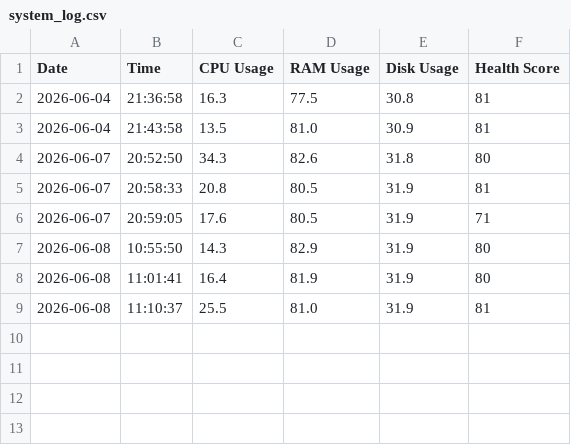
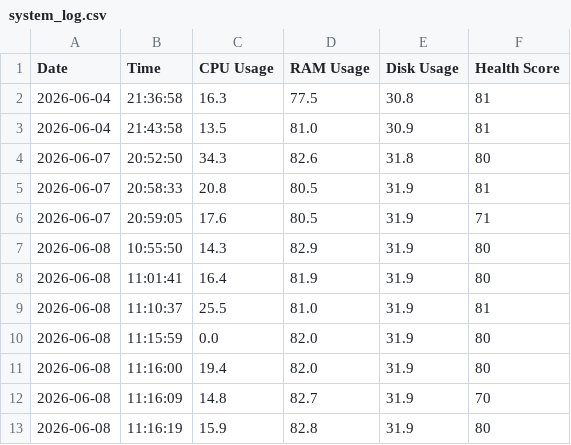
Before and after one commit to ramyasri848/smart-computer-lab-resource-monitor, a CSV file: logs/system_log.csv, drawn as a sheet; the diff names each change by its address in the sheet, - before the commit and + after, or states it on an @@ line.

```diff
--- a/logs/system_log.csv
+++ b/logs/system_log.csv
+row 10: 2026-06-08 | 11:15:59 | 0.0 | 82.0 | 31.9 | 80
+row 11: 2026-06-08 | 11:16:00 | 19.4 | 82.0 | 31.9 | 80
+row 12: 2026-06-08 | 11:16:09 | 14.8 | 82.7 | 31.9 | 70
+row 13: 2026-06-08 | 11:16:19 | 15.9 | 82.8 | 31.9 | 80
```
Also changed, not shown: 2 other files.
